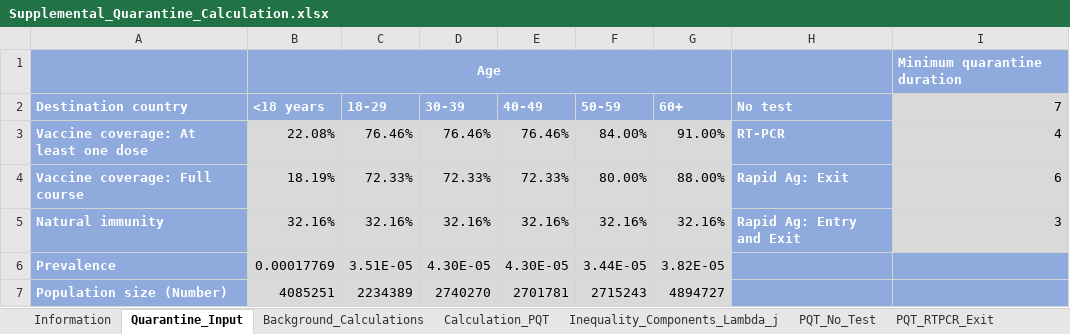
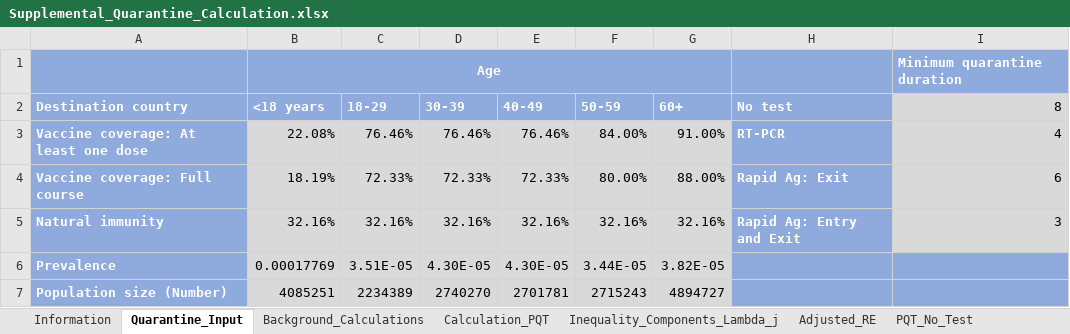
Before and after one commit to WellsRC/Quarantine-and-testing-to-ameliorate-transmission-due-to-travel-during-COVID-19-pandemic, an Excel workbook: Supplemental_Quarantine_Calculation.xlsx, sheet Quarantine_Input, drawn as a sheet; only a part is shown; values as stored, in another font and other column widths than the file's, no borders; charts and pictures not drawn; the diff names each change by its address in the sheet, - before the commit and + after, or states it on an @@ line.

Commit message:
sheet update
corrected an error in the excel sheet

```diff
--- a/Supplemental_Quarantine_Calculation.xlsx (sheet Quarantine_Input)
+++ b/Supplemental_Quarantine_Calculation.xlsx (sheet Quarantine_Input)
+sheet tab: Adjusted_RE
-I2: 7
+I2: 8
```
Also changed, not shown: sheet Calculation_PQT, sheet Inequality_Components_Lambda_j, charts or pictures, 1 other file.
